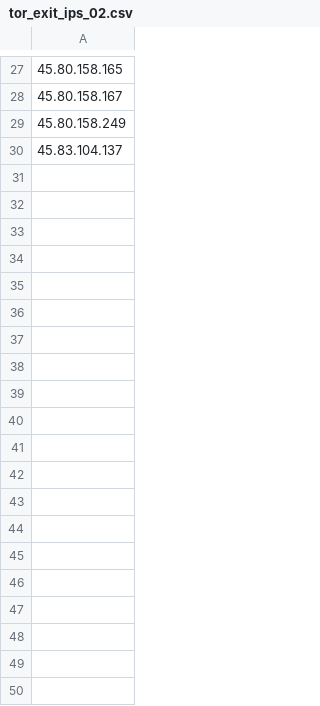
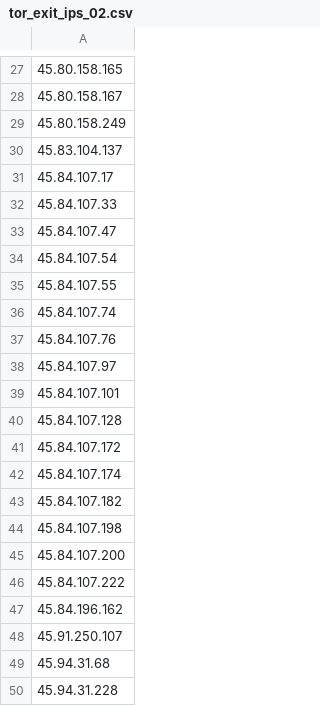
Before and after one commit to IamASIMPLEuser/tor-exit-node, a CSV file: tor_exit_ips_02.csv, drawn as a sheet; only a part is shown, gaps mark what is left out; the diff covers the shown part only.

Commit message:
Update tor_exit_ips_02.csv

```diff
--- a/tor_exit_ips_02.csv
+++ b/tor_exit_ips_02.csv
@@ -30 +30,21 @@
 45.83.104.137
+45.84.107.17
+45.84.107.33
+45.84.107.47
+45.84.107.54
+45.84.107.55
+45.84.107.74
+45.84.107.76
+45.84.107.97
+45.84.107.101
+45.84.107.128
+45.84.107.172
+45.84.107.174
+45.84.107.182
+45.84.107.198
+45.84.107.200
+45.84.107.222
+45.84.196.162
+45.91.250.107
+45.94.31.68
+45.94.31.228
```
Also changed, not shown: 30 added rows elsewhere in this file.
